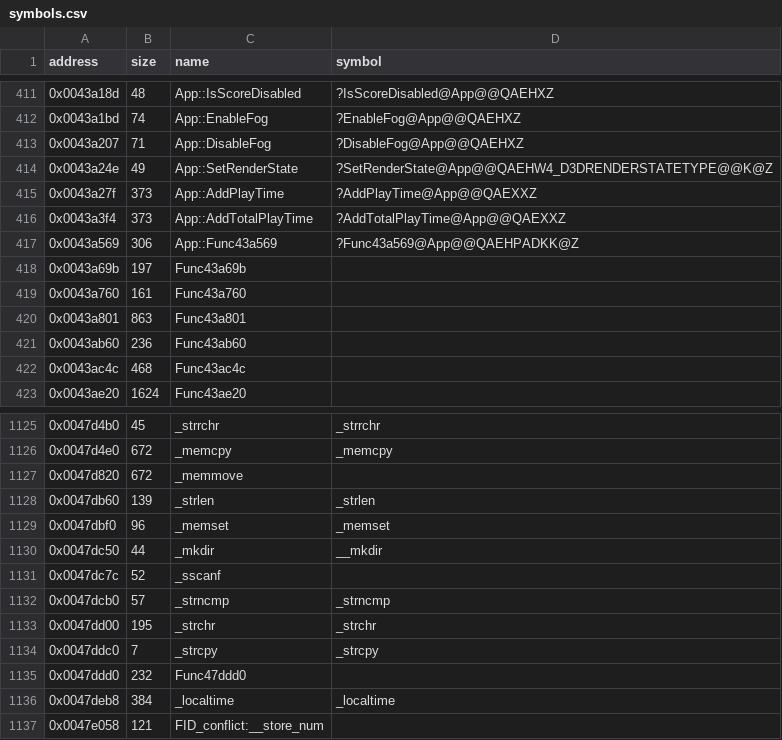
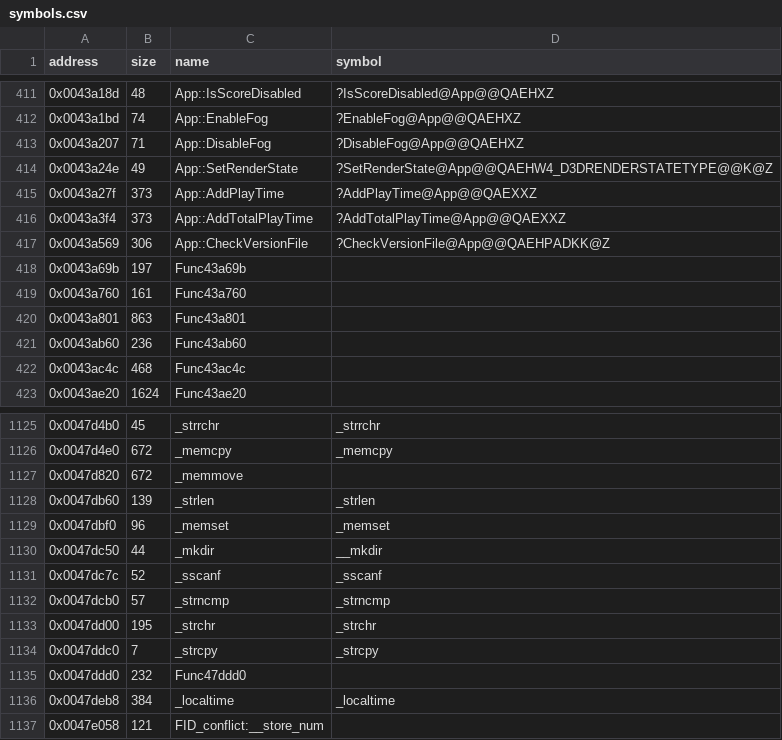
Before and after one commit to Cirno-Labs/th07, a CSV file: config/symbols.csv, drawn as a sheet; only a part is shown, gaps mark what is left out.

Commit message:
Decompile App::CheckVersionFile (0x43a569)
Not in th06. Looks for the line of the version file that starts with
the version and compares the two numbers after it with the
executable's size and checksum. A "debug" version, or no version file,
passes. strcmp("0100b", "debug") is expanded inline.

Names _sscanf (0x47dc7c).

```diff
--- a/config/symbols.csv
+++ b/config/symbols.csv
@@ -416,3 +416,3 @@ address,size,name,symbol
 0x0043a3f4,373,App::AddTotalPlayTime,?AddTotalPlayTime@App@@QAEXXZ
-0x0043a569,306,App::Func43a569,?Func43a569@App@@QAEHPADKK@Z
+0x0043a569,306,App::CheckVersionFile,?CheckVersionFile@App@@QAEHPADKK@Z
 0x0043a69b,197,Func43a69b,
@@ -1130,3 +1130,3 @@ address,size,name,symbol
 0x0047dc50,44,_mkdir,__mkdir
-0x0047dc7c,52,_sscanf,
+0x0047dc7c,52,_sscanf,_sscanf
 0x0047dcb0,57,_strncmp,_strncmp
```
Also changed, not shown: 3 other files.
